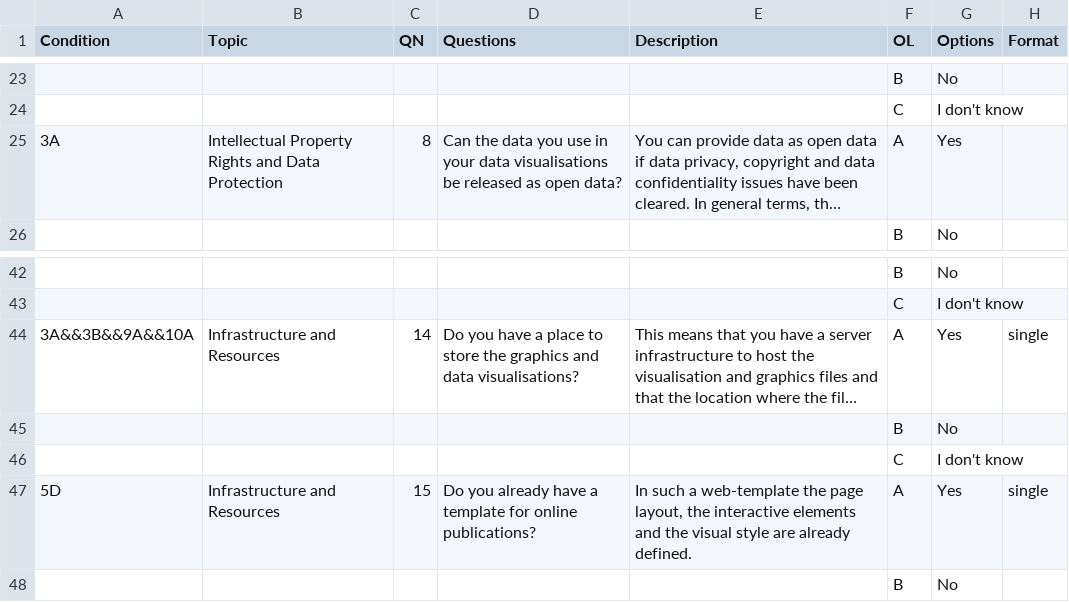
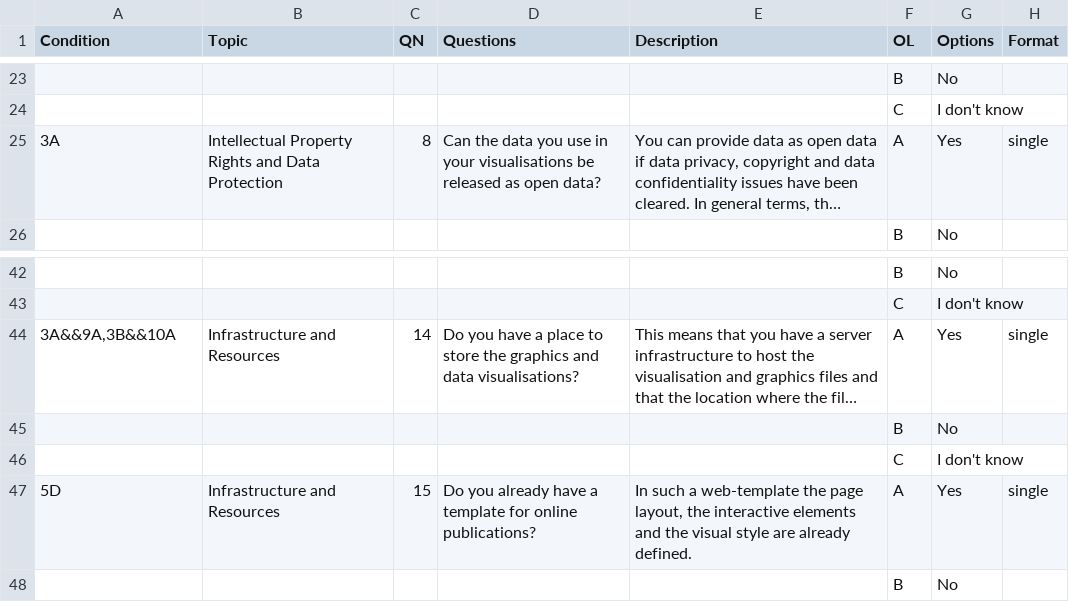
Before and after one commit to adi-cam/eu-pubwiz, a CSV file: data/questions.csv, drawn as a sheet; only a part is shown, gaps mark what is left out; long unchanged cells end in …; the diff names each change by its address in the sheet, - before the commit and + after, or states it on an @@ line.

Commit message:
new questions file

```diff
--- a/data/questions.csv
+++ b/data/questions.csv
-D25 (Questions): …in your data visualisations be…
+D25 (Questions): …in your visualisations be…
-H25 (Format): (empty)
+H25 (Format): single
-A44 (Condition): 3A&&3B&&9A&&10A
+A44 (Condition): 3A&&9A,3B&&10A
```
